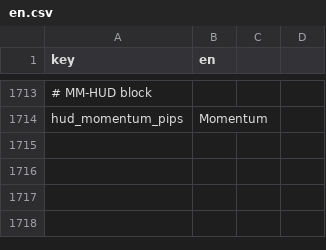
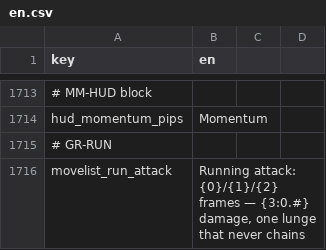
Before and after one commit to malakey/fighters-through-time-v3, a CSV file: localization/en.csv, drawn as a sheet; only a part is shown, gaps mark what is left out; the diff names each change by its address in the sheet, - before the commit and + after, or states it on an @@ line.

```diff
--- a/localization/en.csv
+++ b/localization/en.csv
+row 1715: # GR-RUN
+row 1716: movelist_run_attack | Running attack: {0}/{1}/{2} frames — {3:0.#} damage, one lunge that never chains
```
Also changed, not shown: 19 other files.
